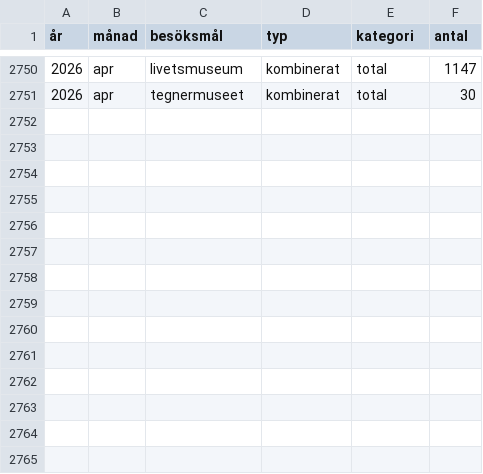
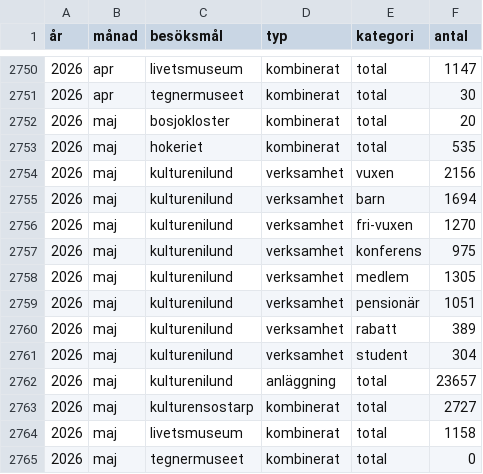
Before and after one commit to kultpub/site, a CSV file: besoksdata.csv, drawn as a sheet; only a part is shown, gaps mark what is left out; the diff names each change by its address in the sheet, - before the commit and + after, or states it on an @@ line.

Commit message:
Update besoksdata.csv

```diff
--- a/besoksdata.csv
+++ b/besoksdata.csv
+row 2752: 2026 | maj | bosjokloster | kombinerat | total | 20
+row 2753: 2026 | maj | hokeriet | kombinerat | total | 535
+row 2754: 2026 | maj | kulturenilund | verksamhet | vuxen | 2156
+row 2755: 2026 | maj | kulturenilund | verksamhet | barn | 1694
+row 2756: 2026 | maj | kulturenilund | verksamhet | fri-vuxen | 1270
+row 2757: 2026 | maj | kulturenilund | verksamhet | konferens | 975
+row 2758: 2026 | maj | kulturenilund | verksamhet | medlem | 1305
+row 2759: 2026 | maj | kulturenilund | verksamhet | pensionär | 1051
+row 2760: 2026 | maj | kulturenilund | verksamhet | rabatt | 389
+row 2761: 2026 | maj | kulturenilund | verksamhet | student | 304
+row 2762: 2026 | maj | kulturenilund | anläggning | total | 23657
+row 2763: 2026 | maj | kulturensostarp | kombinerat | total | 2727
+row 2764: 2026 | maj | livetsmuseum | kombinerat | total | 1158
+row 2765: 2026 | maj | tegnermuseet | kombinerat | total | 0
```
